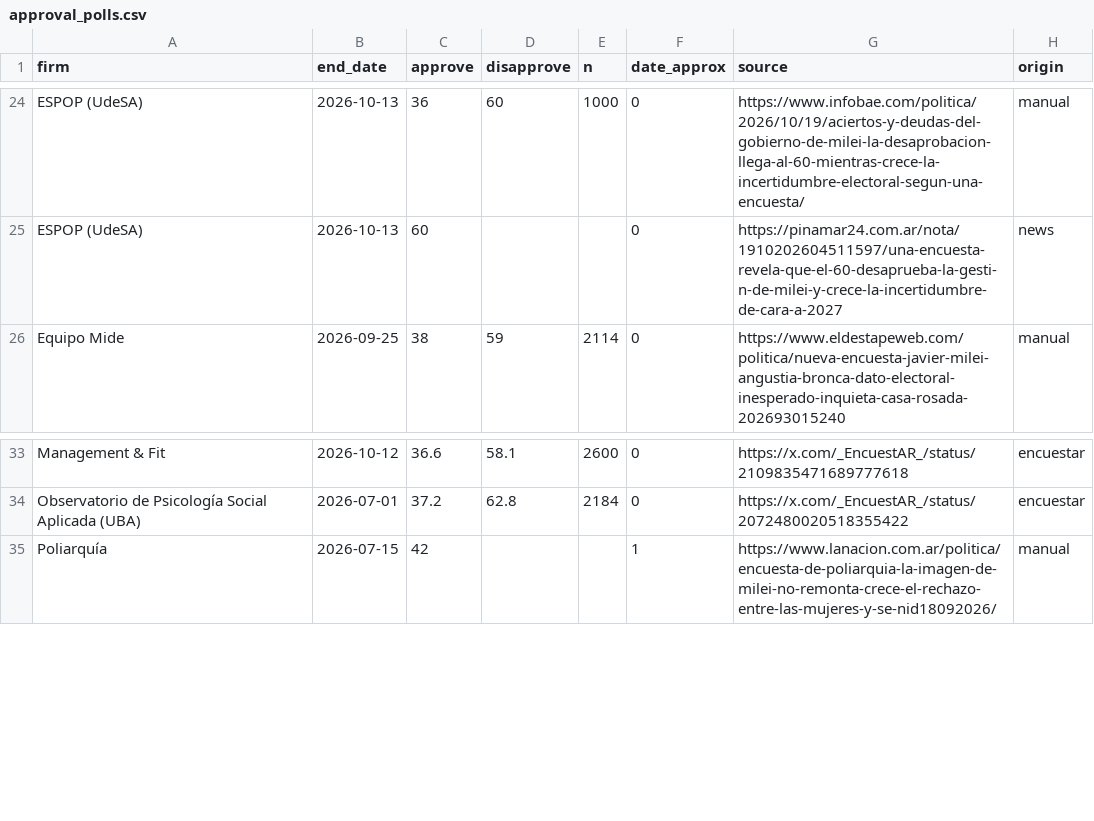
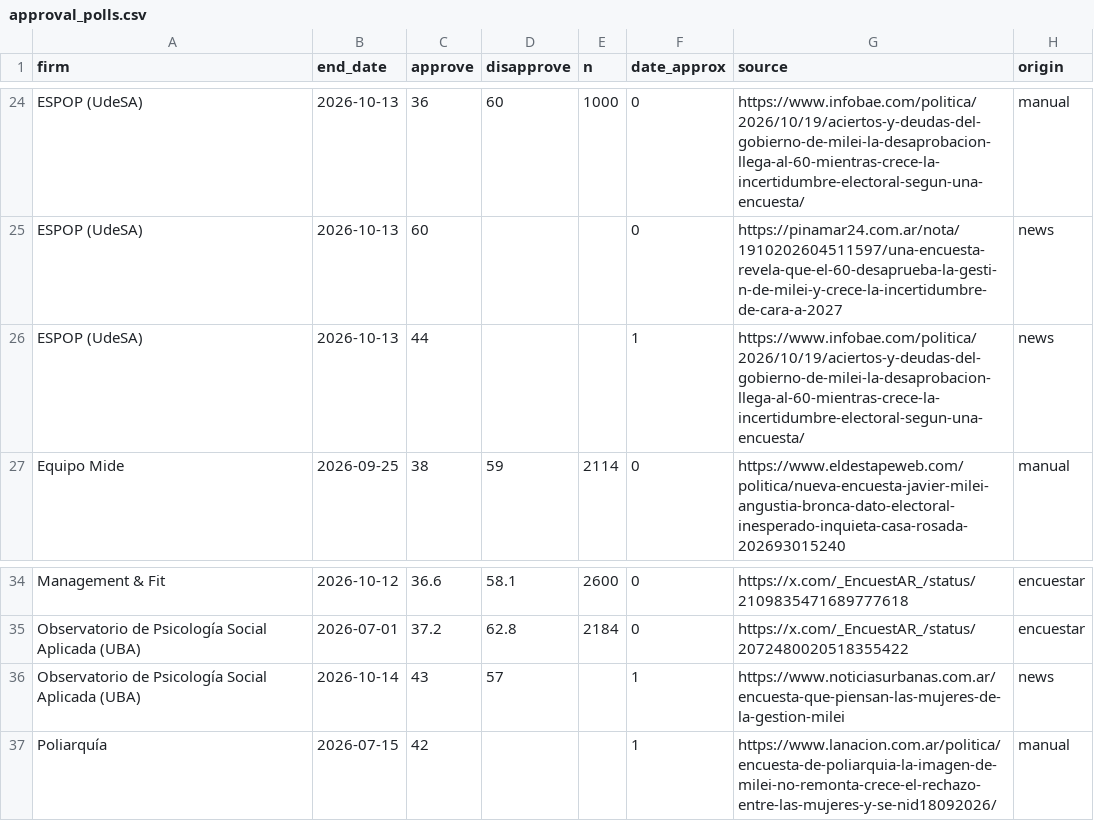
Before and after one commit to franciscolivero/ArgentinaPoliticalMonitor, a CSV file: approval_polls.csv, drawn as a sheet; only a part is shown, gaps mark what is left out.

```diff
--- a/approval_polls.csv
+++ b/approval_polls.csv
@@ -25,2 +25,3 @@ ESPOP (UdeSA),2026-10-13,36,60,1000,0,https://www.infobae.com/politica/2026/10/1
 ESPOP (UdeSA),2026-10-13,60,,,0,https://pinamar24.com.ar/nota/1910202604511597/una-encuesta-revela-que-el-60-desaprueba-la-gesti-n-de-milei-y-crece-la-incertidumbre-de-cara-a-2027,news
+ESPOP (UdeSA),2026-10-13,44,,,1,https://www.infobae.com/politica/2026/10/19/aciertos-y-deudas-del-gobierno-de-milei-la-desaprobacion-llega-al-60-mientras-crece-la-incertidumbre-electoral-segun-una-encuesta/,news
 Equipo Mide,2026-09-25,38,59,2114,0,https://www.eldestapeweb.com/politica/nueva-encuesta-javier-milei-angustia-bronca-dato-electoral-inesperado-inquieta-casa-rosada-202693015240,manual
@@ -34,2 +35,3 @@ Management & Fit,2026-10-12,36.6,58.1,2600,0,https://x.com/_EncuestAR_/status/21
 Observatorio de Psicología Social Aplicada (UBA),2026-07-01,37.2,62.8,2184,0,https://x.com/_EncuestAR_/status/2072480020518355422,encuestar
+Observatorio de Psicología Social Aplicada (UBA),2026-10-14,43,57,,1,https://www.noticiasurbanas.com.ar/encuesta-que-piensan-las-mujeres-de-la-gestion-milei,news
 Poliarquía,2026-07-15,42,,,1,https://www.lanacion.com.ar/politica/encuesta-de-poliarquia-la-imagen-de-milei-no-remonta-crece-el-rechazo-entre-las-mujeres-y-se-nid18092026/,manual
```
Also changed, not shown: 2 other files.
